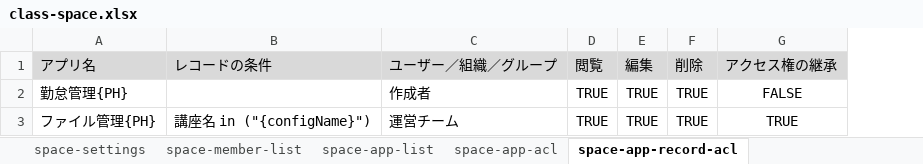
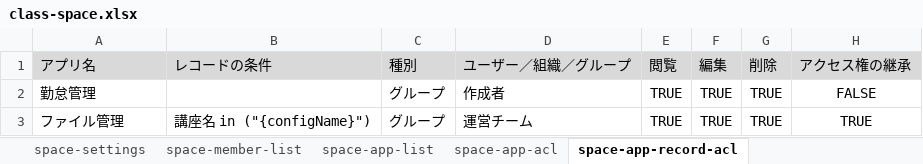
Before and after one commit to nishida2073/project_management, an Excel workbook: tool/kintone-resourse-generator/template/class-space.xlsx, sheet space-app-record-acl, drawn as a sheet; values as stored, in another font and other column widths than the file's, no borders; the diff names each change by its address in the sheet, - before the commit and + after, or states it on an @@ line.

```diff
--- a/tool/kintone-resourse-generator/template/class-space.xlsx (sheet space-app-record-acl)
+++ b/tool/kintone-resourse-generator/template/class-space.xlsx (sheet space-app-record-acl)
+column C (種別), rows 2-3: グループ | グループ
-A2 (アプリ名): 勤怠管理{PH}
+A2 (アプリ名): 勤怠管理
-A3 (アプリ名): ファイル管理{PH}
+A3 (アプリ名): ファイル管理
```
Also changed, not shown: sheet space-app-acl, sheet space-settings, sheet space-member-list, sheet space-app-list.
